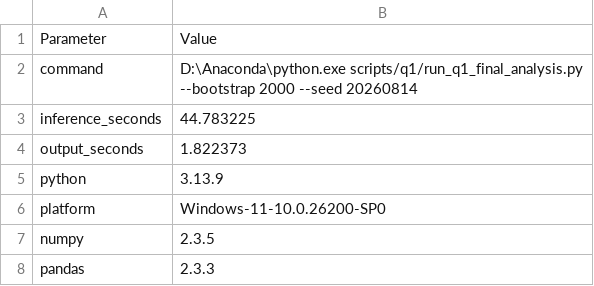
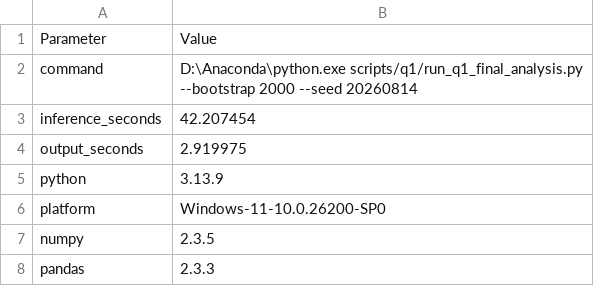
Before and after one commit to Aufpa33en/Celianbei-A, a CSV file: result/q1/raw/runtime_metadata.csv, drawn as a sheet.

```diff
--- a/result/q1/raw/runtime_metadata.csv
+++ b/result/q1/raw/runtime_metadata.csv
@@ -2,4 +2,4 @@
 command,D:\Anaconda\python.exe scripts/q1/run_q1_final_analysis.py --bootstrap 2000 --seed 20260814
-inference_seconds,44.783225
-output_seconds,1.822373
+inference_seconds,42.207454
+output_seconds,2.919975
 python,3.13.9
```
Also changed, not shown: result/q1/raw/analysis_settings.csv, result/q1/raw/program_integrity_check.csv, 17 other files.
